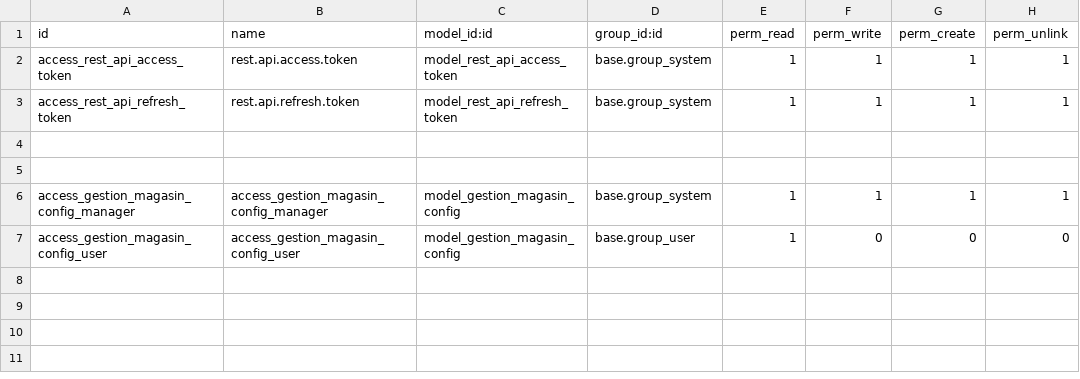
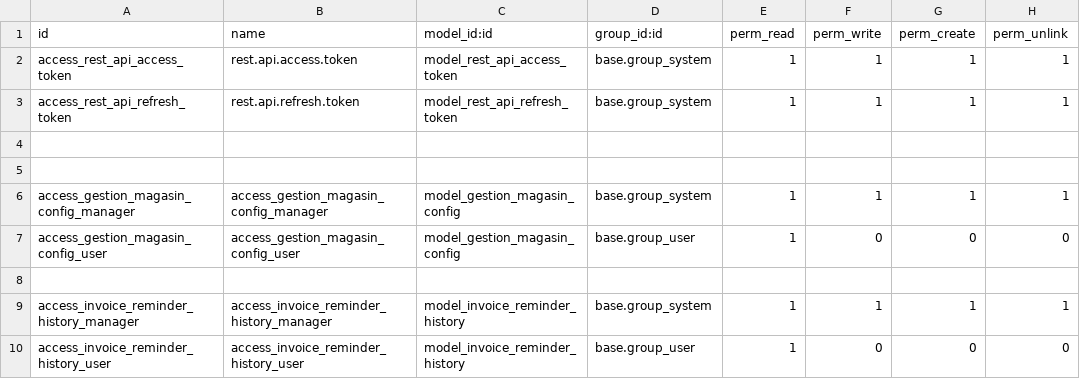
Before and after one commit to moustapha96/res_api_magasin, a CSV file: security/ir.model.access.csv, drawn as a sheet; the diff names each change by its address in the sheet, - before the commit and + after, or states it on an @@ line.

```diff
--- a/security/ir.model.access.csv
+++ b/security/ir.model.access.csv
+row 8: (empty)
+row 9: access_invoice_reminder_history_manager | access_invoice_reminder_history_manager | model_invoice_reminder_history | base.group_system | 1 | 1 | 1 | 1
+row 10: access_invoice_reminder_history_user | access_invoice_reminder_history_user | model_invoice_reminder_history | base.group_user | 1 | 0 | 0 | 0
```
Also changed, not shown: 11 other files.
